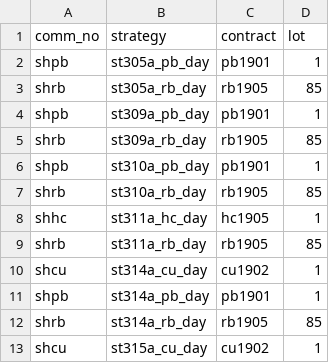
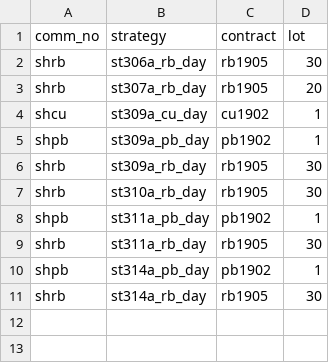
Before and after one commit to 19199883/ExplDoc, a CSV file: operation/strategy_update/XinZhengCheng/shfe/day/63/stra_sett_day_63.csv, drawn as a sheet.

```diff
--- a/operation/strategy_update/XinZhengCheng/shfe/day/63/stra_sett_day_63.csv
+++ b/operation/strategy_update/XinZhengCheng/shfe/day/63/stra_sett_day_63.csv
@@ -1,13 +1,11 @@
 comm_no,strategy,contract,lot
-shpb,st305a_pb_day,pb1901,1
-shrb,st305a_rb_day,rb1905,85
-shpb,st309a_pb_day,pb1901,1
-shrb,st309a_rb_day,rb1905,85
-shpb,st310a_pb_day,pb1901,1
-shrb,st310a_rb_day,rb1905,85
-shhc,st311a_hc_day,hc1905,1
-shrb,st311a_rb_day,rb1905,85
-shcu,st314a_cu_day,cu1902,1
-shpb,st314a_pb_day,pb1901,1
-shrb,st314a_rb_day,rb1905,85
-shcu,st315a_cu_day,cu1902,1
+shrb,st306a_rb_day,rb1905,30
+shrb,st307a_rb_day,rb1905,20
+shcu,st309a_cu_day,cu1902,1
+shpb,st309a_pb_day,pb1902,1
+shrb,st309a_rb_day,rb1905,30
+shrb,st310a_rb_day,rb1905,30
+shpb,st311a_pb_day,pb1902,1
+shrb,st311a_rb_day,rb1905,30
+shpb,st314a_pb_day,pb1902,1
+shrb,st314a_rb_day,rb1905,30
```
Also changed, not shown: operation/strategy_update/XinZhengCheng/shfe/day/19/stra_sett_day_19.csv.
